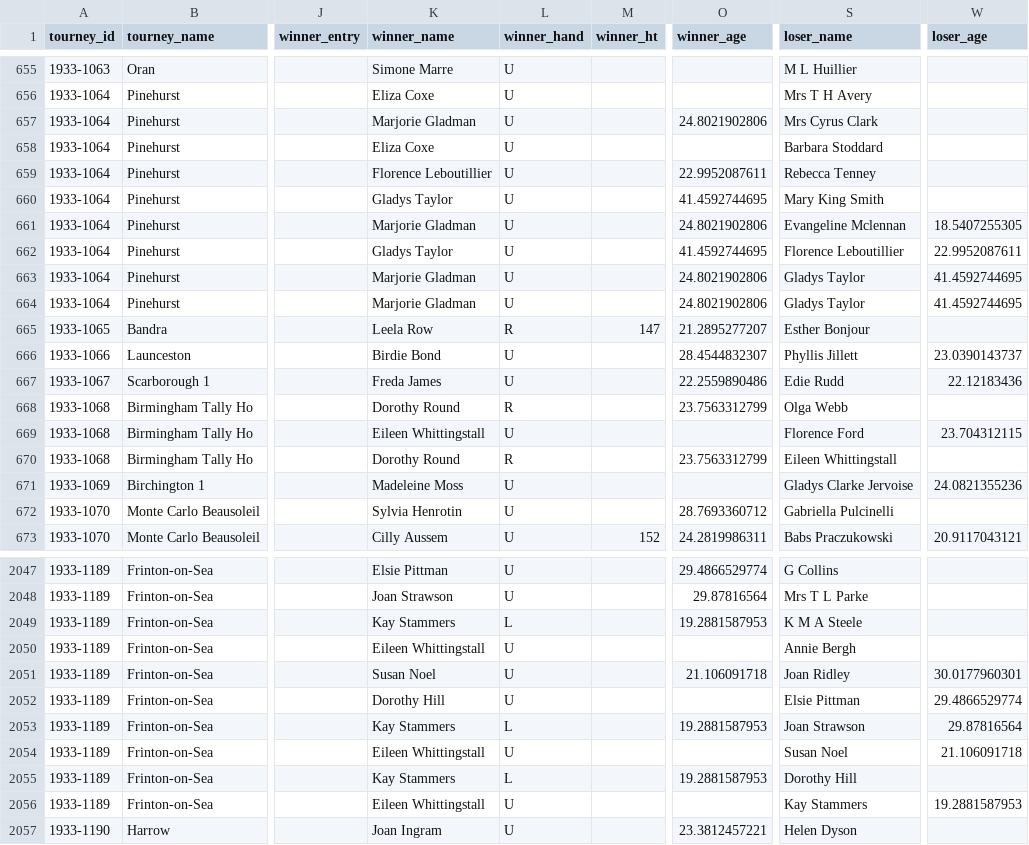
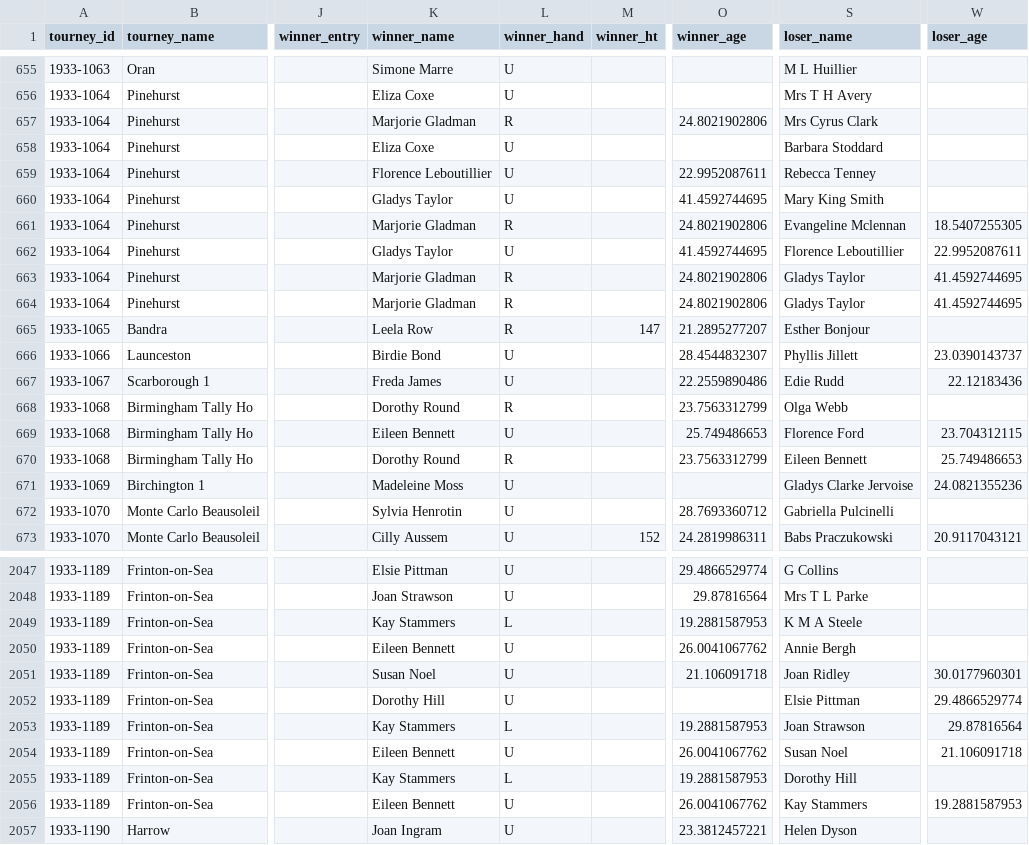
Before and after one commit to JeffSackmann/tennis_wta, a CSV file: wta_matches_1933.csv, drawn as a sheet; only a part is shown, gaps mark what is left out; the diff covers the shown part only; the diff names each change by its address in the sheet, - before the commit and + after, or states it on an @@ line.

Commit message:
de-duping
per #41
also corrected surface of 1965 wightman cup

```diff
--- a/wta_matches_1933.csv
+++ b/wta_matches_1933.csv
-L657 (winner_hand): U
+L657 (winner_hand): R
-L661 (winner_hand): U
+L661 (winner_hand): R
-L663:L664 (winner_hand): U
+L663:L664 (winner_hand): R
-K669 (winner_name): Eileen Whittingstall
+K669 (winner_name): Eileen Bennett
-O669 (winner_age): (empty)
+O669 (winner_age): 25.749486653
-S670 (loser_name): Eileen Whittingstall
+S670 (loser_name): Eileen Bennett
-W670 (loser_age): (empty)
+W670 (loser_age): 25.749486653
-K2050 (winner_name): Eileen Whittingstall
+K2050 (winner_name): Eileen Bennett
-O2050 (winner_age): (empty)
+O2050 (winner_age): 26.0041067762
-K2054 (winner_name): Eileen Whittingstall
+K2054 (winner_name): Eileen Bennett
-O2054 (winner_age): (empty)
+O2054 (winner_age): 26.0041067762
-K2056 (winner_name): Eileen Whittingstall
+K2056 (winner_name): Eileen Bennett
-O2056 (winner_age): (empty)
+O2056 (winner_age): 26.0041067762
```
Also changed, not shown: 112 edited cells elsewhere in this file, wta_matches_1932.csv, wta_matches_1934.csv, 2 other files.
